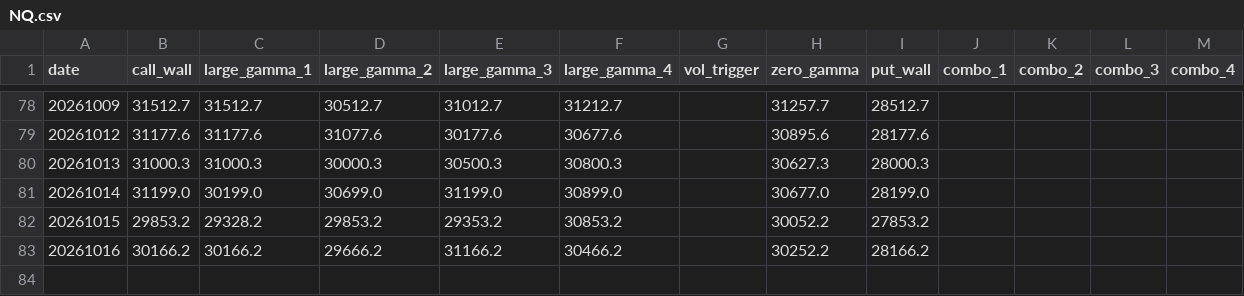
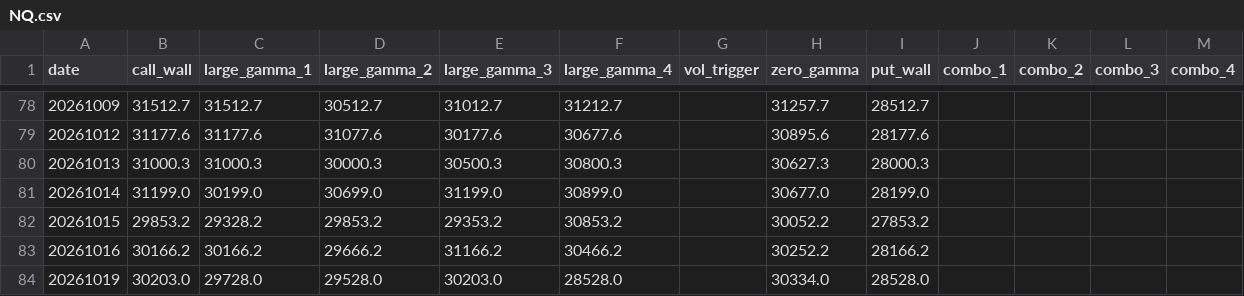
Before and after one commit to jdrochester/friday-gex-levels, a CSV file: data/NQ.csv, drawn as a sheet; only a part is shown, gaps mark what is left out.

```diff
--- a/data/NQ.csv
+++ b/data/NQ.csv
@@ -83 +83,2 @@ date,call_wall,large_gamma_1,large_gamma_2,large_gamma_3,large_gamma_4,vol_trigg
 20261016,30166.2,30166.2,29666.2,31166.2,30466.2,,30252.2,28166.2,,,,
+20261019,30203.0,29728.0,29528.0,30203.0,28528.0,,30334.0,28528.0,,,,
```
Also changed, not shown: data/ES.csv, data/ES_0DTE.csv, 4 other files.
